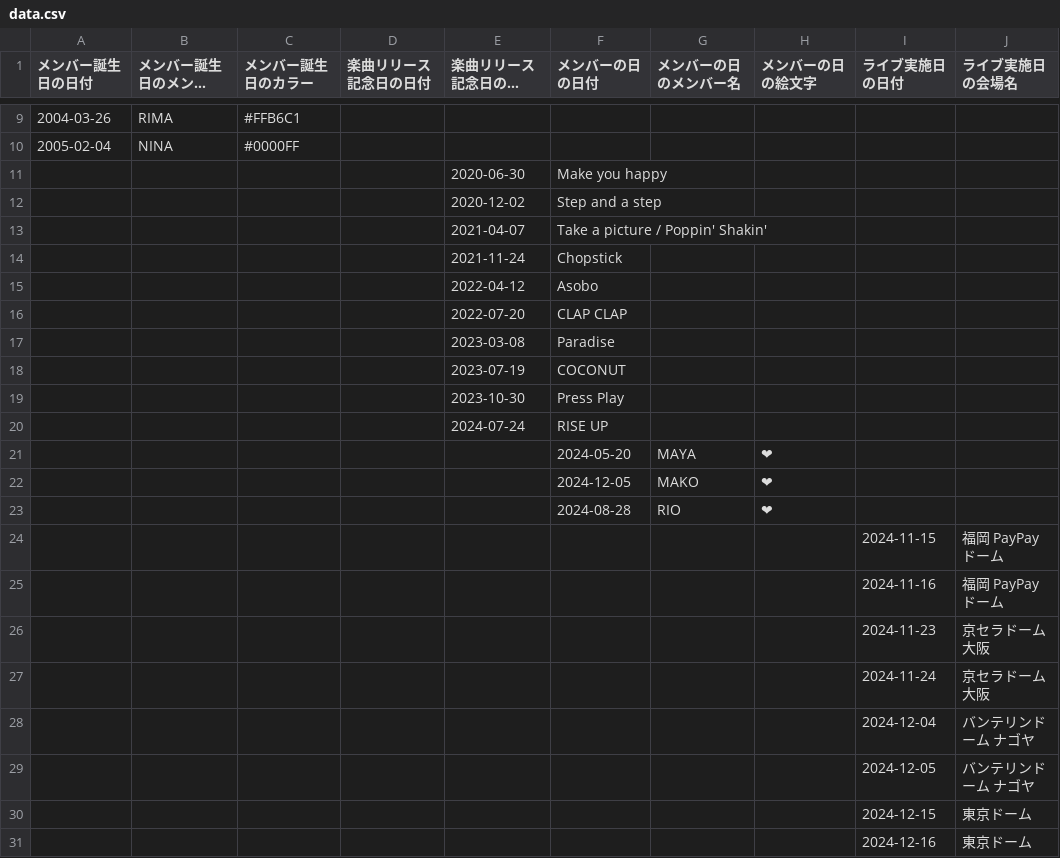
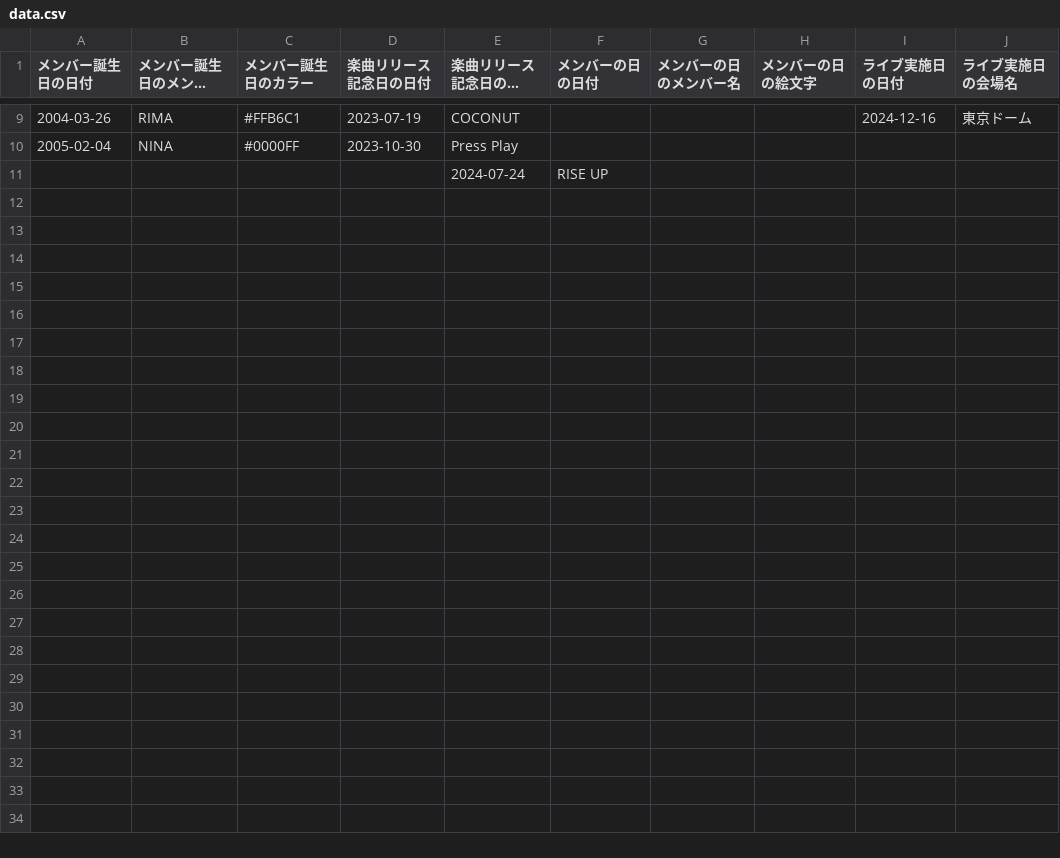
Before and after one commit to ANVNZU/automatic-octo-spork, a CSV file: data.csv, drawn as a sheet; only a part is shown, gaps mark what is left out; long unchanged cells end in …; the diff covers the shown part only; the diff names each change by its address in the sheet, - before the commit and + after, or states it on an @@ line.

```diff
--- a/data.csv
+++ b/data.csv
-D9 (楽曲リリース記念日の日付): (empty)
+D9 (楽曲リリース記念日の日付): 2023-07-19
-E9 (楽曲リリース記念日の楽曲名): (empty)
+E9 (楽曲リリース記念日の楽曲名): COCONUT
-I9 (ライブ実施日の日付): (empty)
+I9 (ライブ実施日の日付): 2024-12-16
-J9 (ライブ実施日の会場名): (empty)
+J9 (ライブ実施日の会場名): 東京ドーム
-D10 (楽曲リリース記念日の日付): (empty)
+D10 (楽曲リリース記念日の日付): 2023-10-30
-E10 (楽曲リリース記念日の楽曲名): (empty)
+E10 (楽曲リリース記念日の楽曲名): Press Play
-row 11:  |  |  |  | 2020-06-30 | Make you happy
-row 12:  |  |  |  | 2020-12-02 | Step and a step
-row 13:  |  |  |  | 2021-04-07 | Take a picture / Poppin' Shakin'
-row 14:  |  |  |  | 2021-11-24 | Chopstick
-row 15:  |  |  |  | 2022-04-12 | Asobo
-row 16:  |  |  |  | 2022-07-20 | CLAP CLAP
-row 17:  |  |  |  | 2023-03-08 | Paradise
-row 18:  |  |  |  | 2023-07-19 | COCONUT
-row 19:  |  |  |  | 2023-10-30 | Press Play
-row 21:  |  |  |  |  | 2024-05-20 | MAYA | ❤
-row 22:  |  |  |  |  | 2024-12-05 | MAKO | ❤
-row 23:  |  |  |  |  | 2024-08-28 | RIO | ❤
-row 24:  |  |  |  |  |  |  |  | 2024-11-15 | 福岡 PayPayドーム
-row 25:  |  |  |  |  |  |  |  | 2024-11-16 | 福岡 PayPayドーム
-row 26:  |  |  |  |  |  |  |  | 2024-11-23 | 京セラドーム大阪
-row 27:  |  |  |  |  |  |  |  | 2024-11-24 | 京セラドーム大阪
-row 28:  |  |  |  |  |  |  |  | 2024-12-04 | バンテリンドーム ナゴヤ
-row 29:  |  |  |  |  |  |  |  | 2024-12-05 | バンテリンドーム ナゴヤ
-row 30:  |  |  |  |  |  |  |  | 2024-12-15 | 東京ドーム
-row 31:  |  |  |  |  |  |  |  | 2024-12-16 | 東京ドーム
```
Also changed, not shown: 37 edited cells elsewhere in this file.
